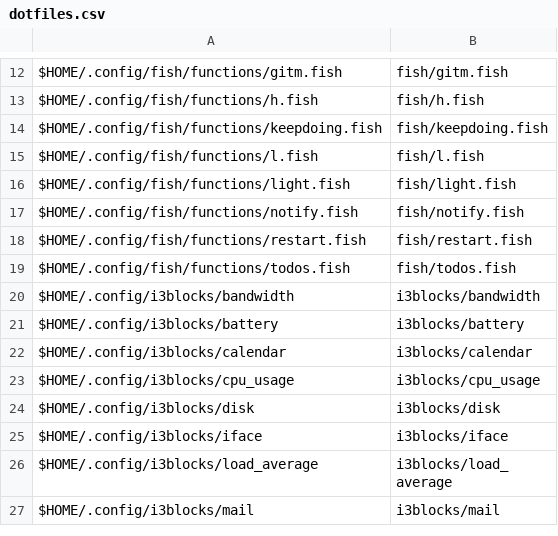
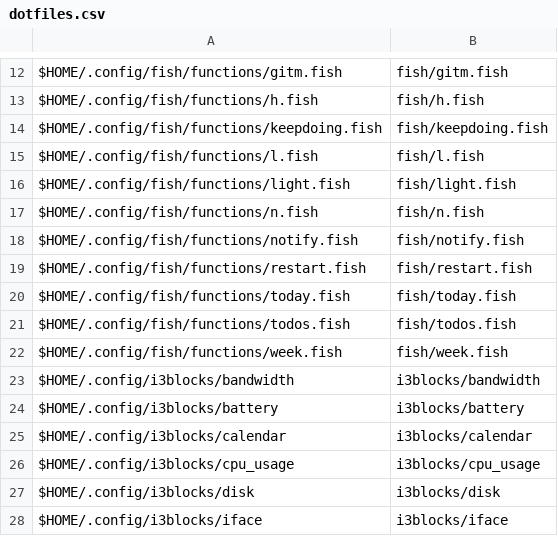
Before and after one commit to sam33r/dotfiles, a CSV file: dotfiles.csv, drawn as a sheet; only a part is shown, gaps mark what is left out; the shorter side is filled out with more unchanged rows; the diff names each change by its address in the sheet, - before the commit and + after, or states it on an @@ line.

Commit message:
Add a few more fish util functions/aliases.

```diff
--- a/dotfiles.csv
+++ b/dotfiles.csv
+row 17: $HOME/.config/fish/functions/n.fish | fish/n.fish
+row 20: $HOME/.config/fish/functions/today.fish | fish/today.fish
+row 22: $HOME/.config/fish/functions/week.fish | fish/week.fish
```
Also changed, not shown: 3 other files.
